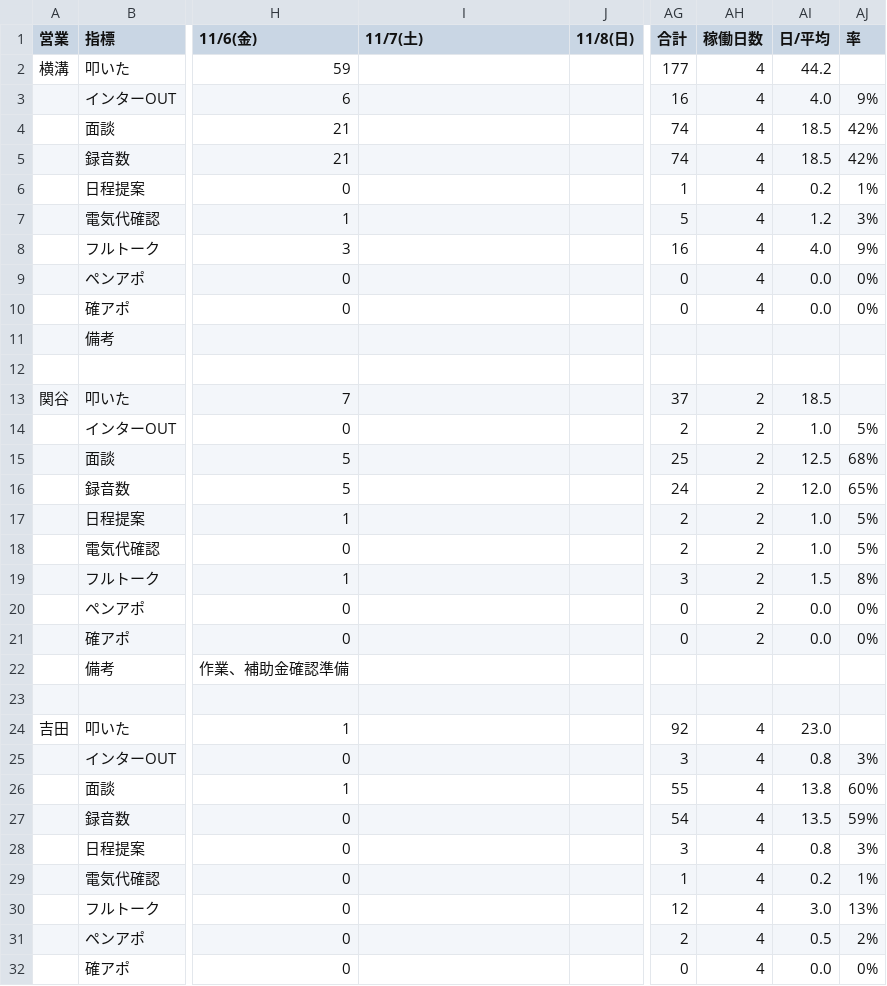
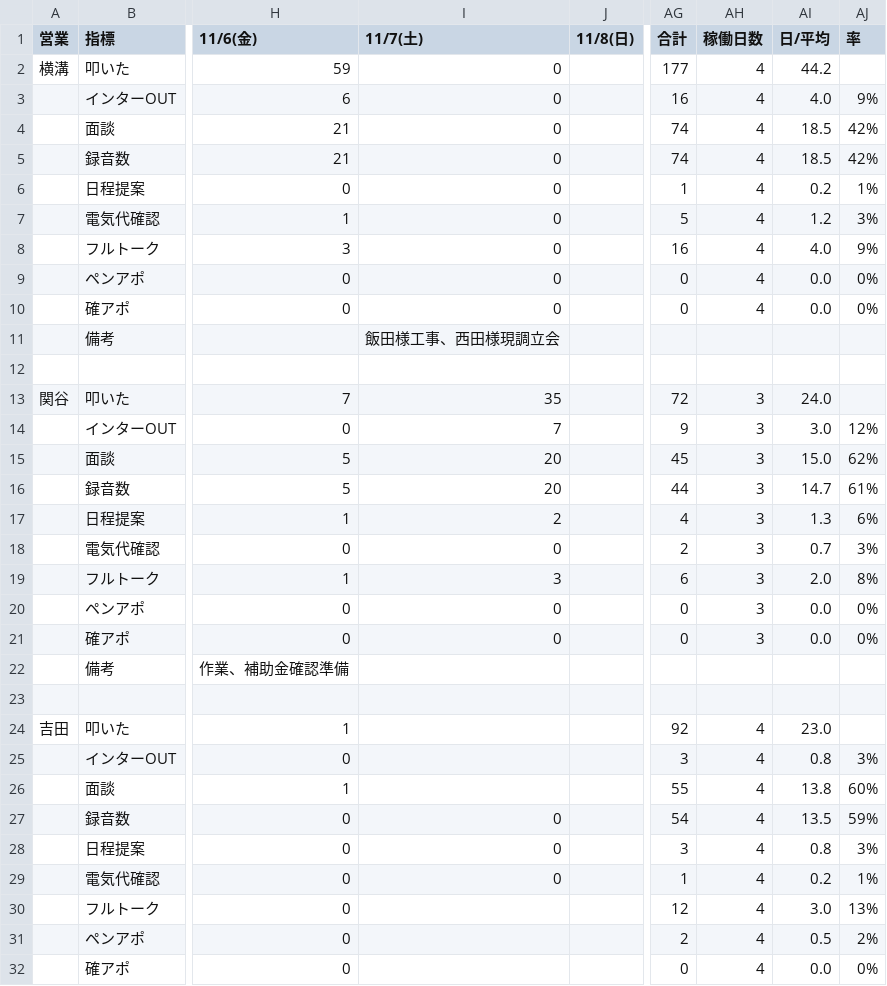
Before and after one commit to shuhei-mori/eiko-report, a CSV file: 202611_活動集計.csv, drawn as a sheet; only a part is shown, gaps mark what is left out; the diff covers the shown part only; the diff names each change by its address in the sheet, - before the commit and + after, or states it on an @@ line.

```diff
--- a/202611_活動集計.csv
+++ b/202611_活動集計.csv
-I2:I10 (11/7(土)): (empty)
+I2:I10 (11/7(土)): 0
-I11 (11/7(土)): (empty)
+I11 (11/7(土)): 飯田様工事、西田様現調立会
-I13 (11/7(土)): (empty)
+I13 (11/7(土)): 35
-AG13 (合計): 37
+AG13 (合計): 72
-AH13:AH21 (稼働日数): 2
+AH13:AH21 (稼働日数): 3
-AI13 (日/平均): 18.5
+AI13 (日/平均): 24.0
-I14 (11/7(土)): (empty)
+I14 (11/7(土)): 7
-AG14 (合計): 2
+AG14 (合計): 9
-AI14 (日/平均): 1.0
+AI14 (日/平均): 3.0
-AJ14 (率): 5%
+AJ14 (率): 12%
-I15:I16 (11/7(土)): (empty)
+I15:I16 (11/7(土)): 20
-AG15 (合計): 25
+AG15 (合計): 45
-AI15 (日/平均): 12.5
+AI15 (日/平均): 15.0
-AJ15 (率): 68%
+AJ15 (率): 62%
-AG16 (合計): 24
+AG16 (合計): 44
-AI16 (日/平均): 12.0
+AI16 (日/平均): 14.7
-AJ16 (率): 65%
+AJ16 (率): 61%
-I17 (11/7(土)): (empty)
+I17 (11/7(土)): 2
-AG17 (合計): 2
+AG17 (合計): 4
-AI17 (日/平均): 1.0
+AI17 (日/平均): 1.3
-AJ17 (率): 5%
+AJ17 (率): 6%
-I18 (11/7(土)): (empty)
+I18 (11/7(土)): 0
-AI18 (日/平均): 1.0
+AI18 (日/平均): 0.7
-AJ18 (率): 5%
+AJ18 (率): 3%
-I19 (11/7(土)): (empty)
+I19 (11/7(土)): 3
-AG19 (合計): 3
+AG19 (合計): 6
-AI19 (日/平均): 1.5
+AI19 (日/平均): 2.0
-I20:I21 (11/7(土)): (empty)
+I20:I21 (11/7(土)): 0
-I27:I29 (11/7(土)): (empty)
+I27:I29 (11/7(土)): 0
```
Also changed, not shown: 10 edited cells elsewhere in this file, 202611_活動集計_逆.csv, katsudou.csv, 14 other files.
